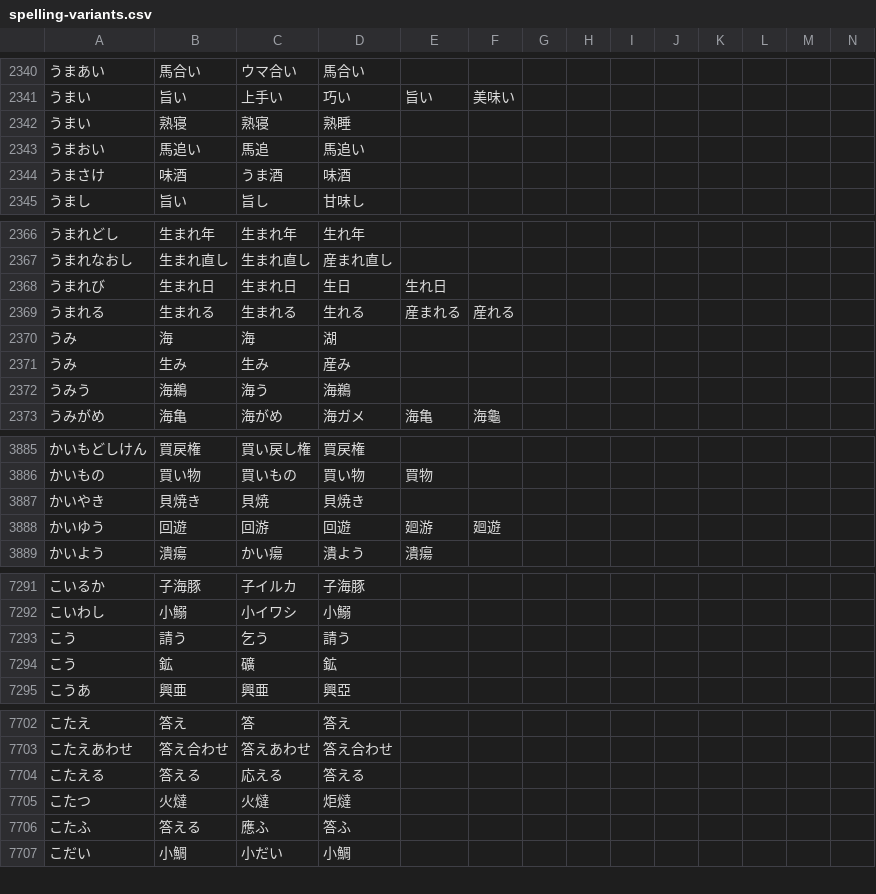
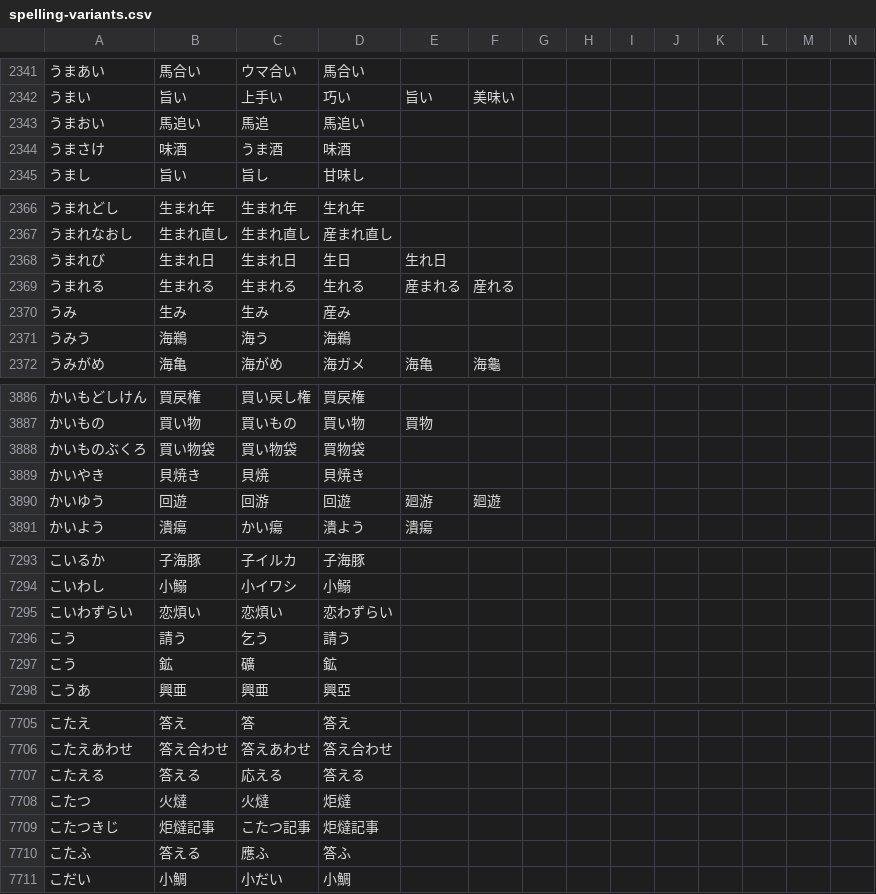
Before and after one commit to marmooo/spelling-variants-ja, a CSV file: spelling-variants.csv, drawn as a sheet; only a part is shown, gaps mark what is left out; the diff covers the shown part only.

```diff
--- a/spelling-variants.csv
+++ b/spelling-variants.csv
@@ -2341,3 +2342,2 @@
 うまい,旨い,上手い,巧い,旨い,美味い
-うまい,熟寝,熟寝,熟睡
 うまおい,馬追い,馬追,馬追い
@@ -2369,3 +2369,2 @@
 うまれる,生まれる,生まれる,生れる,産まれる,産れる
-うみ,海,海,湖
 うみ,生み,生み,産み
@@ -3886,2 +3887,3 @@
 かいもの,買い物,買いもの,買い物,買物
+かいものぶくろ,買い物袋,買い物袋,買物袋
 かいやき,貝焼き,貝焼,貝焼き
@@ -7292,2 +7294,3 @@
 こいわし,小鰯,小イワシ,小鰯
+こいわずらい,恋煩い,恋煩い,恋わずらい
 こう,請う,乞う,請う
@@ -7705,2 +7708,3 @@
 こたつ,火燵,火燵,炬燵
+こたつきじ,炬燵記事,こたつ記事,炬燵記事
 こたふ,答える,應ふ,答ふ
```
Also changed, not shown: 8 added rows, 1 removed row and 5 edited cells elsewhere in this file.
